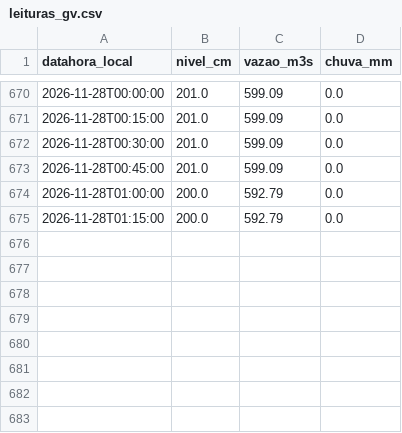
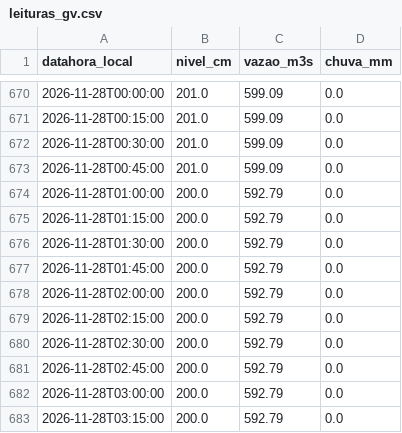
Before and after one commit to EduardoAzevedoo/rio-doce-monitor, a CSV file: data/leituras_gv.csv, drawn as a sheet; only a part is shown, gaps mark what is left out.

```diff
--- a/data/leituras_gv.csv
+++ b/data/leituras_gv.csv
@@ -675 +675,9 @@ datahora_local,nivel_cm,vazao_m3s,chuva_mm
 2026-11-28T01:15:00,200.0,592.79,0.0
+2026-11-28T01:30:00,200.0,592.79,0.0
+2026-11-28T01:45:00,200.0,592.79,0.0
+2026-11-28T02:00:00,200.0,592.79,0.0
+2026-11-28T02:15:00,200.0,592.79,0.0
+2026-11-28T02:30:00,200.0,592.79,0.0
+2026-11-28T02:45:00,200.0,592.79,0.0
+2026-11-28T03:00:00,200.0,592.79,0.0
+2026-11-28T03:15:00,200.0,592.79,0.0
```
Also changed, not shown: data/execucoes.csv, 1 other file.
